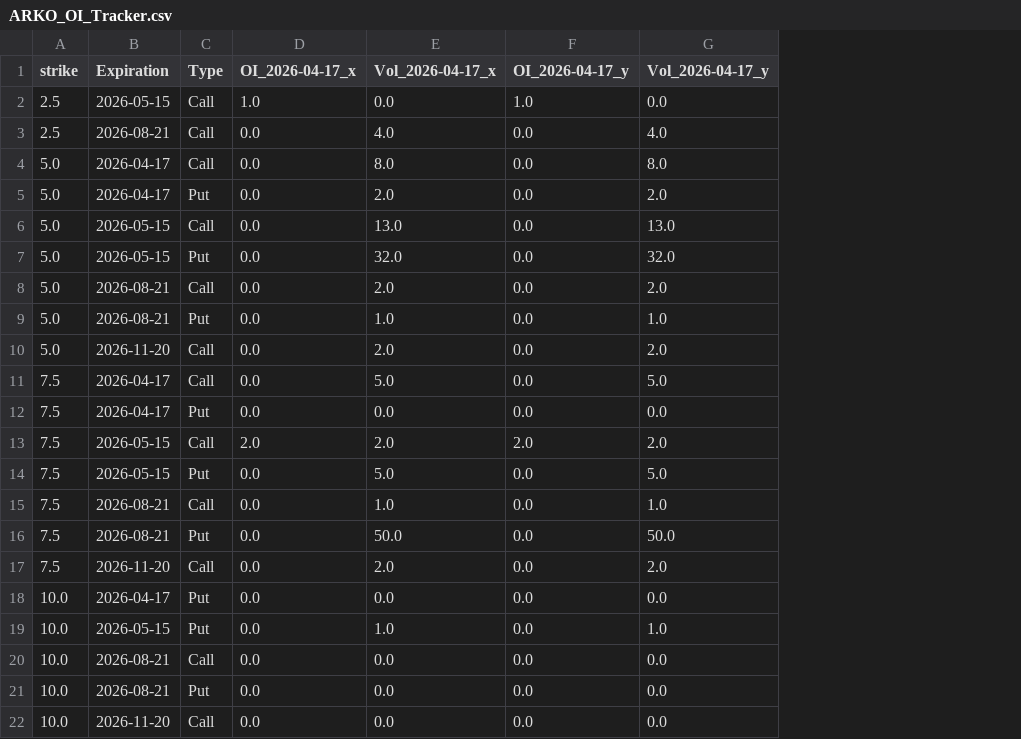
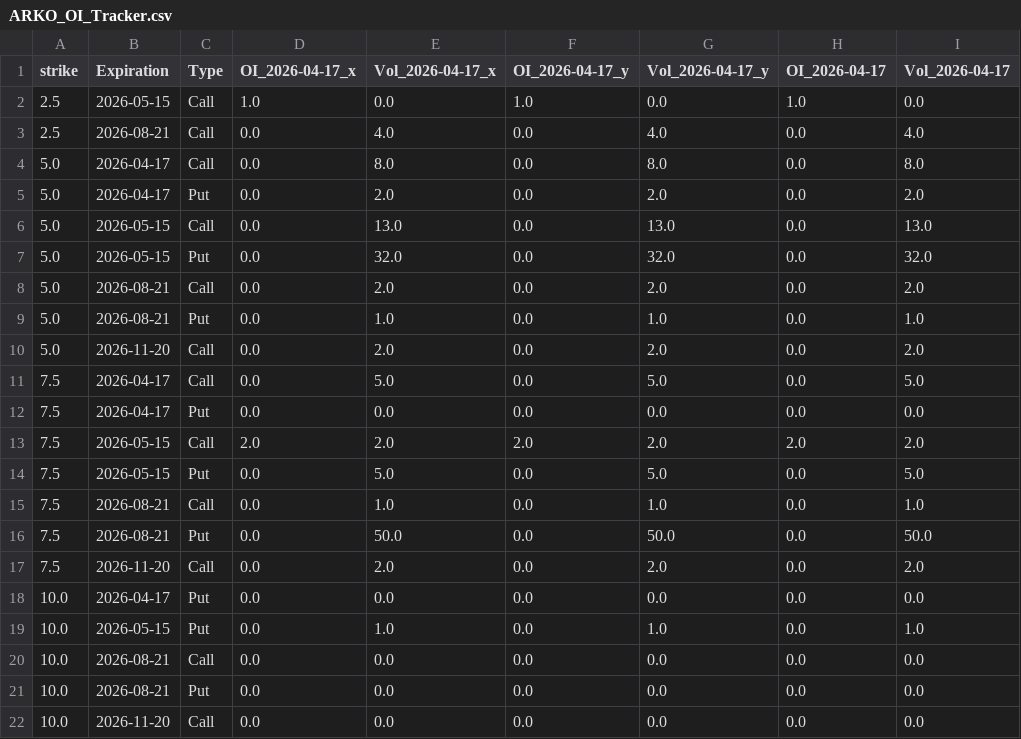
Before and after one commit to alondudi1/arko_derivatives_data_collection_bot, a CSV file: ARKO_OI_Tracker.csv, drawn as a sheet; the diff names each change by its address in the sheet, - before the commit and + after, or states it on an @@ line.

```diff
--- a/ARKO_OI_Tracker.csv
+++ b/ARKO_OI_Tracker.csv
+column H (OI_2026-04-17), rows 2-22: 1.0 | 0.0 | 0.0 | 0.0 | 0.0 | 0.0 | 0.0 | 0.0 | 0.0 | 0.0 | 0.0 | 2.0 | 0.0 | 0.0 | 0.0 | 0.0 | 0.0 | 0.0 | 0.0 | 0.0 | 0.0
+column I (Vol_2026-04-17), rows 2-22: 0.0 | 4.0 | 8.0 | 2.0 | 13.0 | 32.0 | 2.0 | 1.0 | 2.0 | 5.0 | 0.0 | 2.0 | 5.0 | 1.0 | 50.0 | 2.0 | 0.0 | 1.0 | 0.0 | 0.0 | 0.0
```
